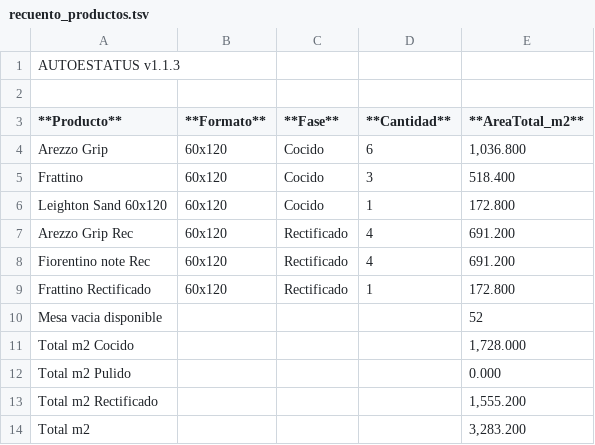
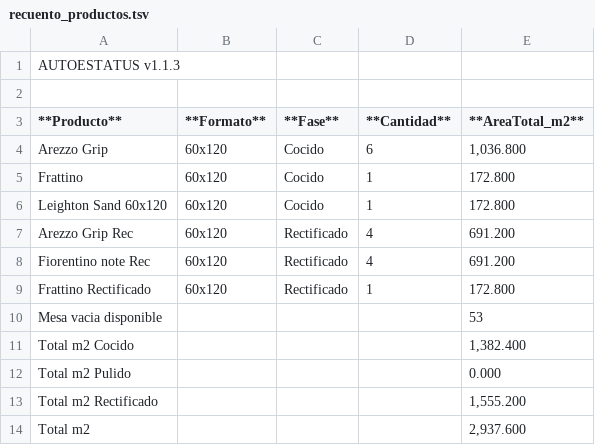
Before and after one commit to teclgvp3-droid/Estatus-De-Productos, a TSV file: recuento_productos.tsv, drawn as a sheet.

Commit message:
AUTOESTATUS update 2026-10-27 12:17:02

```diff
--- a/recuento_productos.tsv
+++ b/recuento_productos.tsv
@@ -4,3 +4,3 @@
 Arezzo Grip	60x120	Cocido	6	1,036.800
-Frattino	60x120	Cocido	3	518.400
+Frattino	60x120	Cocido	1	172.800
 Leighton Sand 60x120	60x120	Cocido	1	172.800
@@ -9,6 +9,6 @@ Fiorentino note Rec	60x120	Rectificado	4	691.200
 Frattino Rectificado	60x120	Rectificado	1	172.800
-Mesa vacia disponible				52
-Total m2 Cocido				1,728.000
+Mesa vacia disponible				53
+Total m2 Cocido				1,382.400
 Total m2 Pulido				0.000
 Total m2 Rectificado				1,555.200
-Total m2				3,283.200
+Total m2				2,937.600
```
